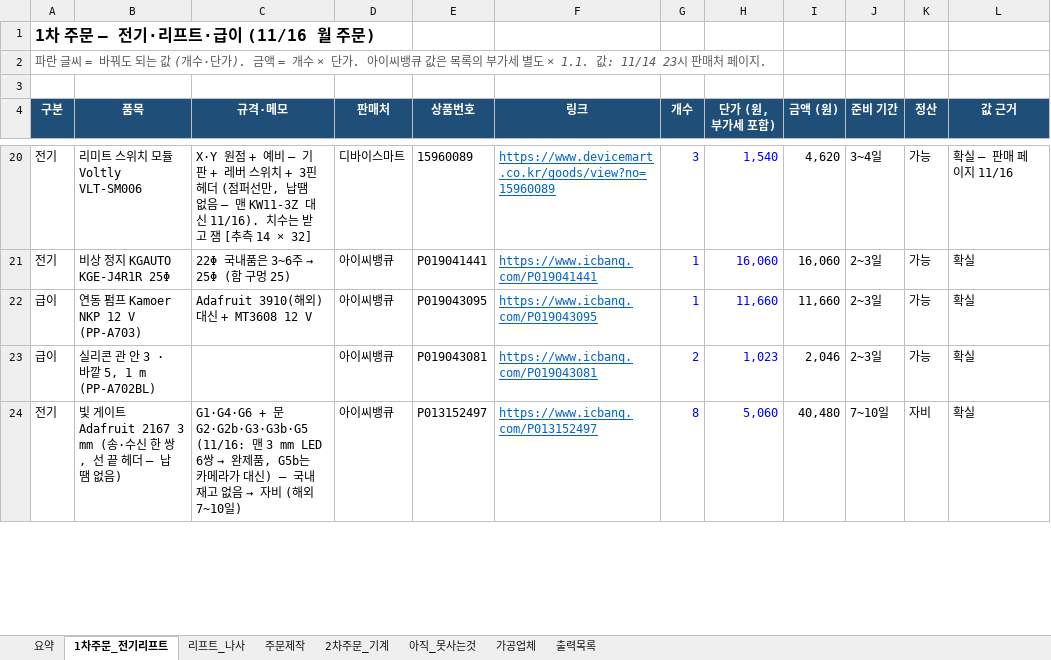
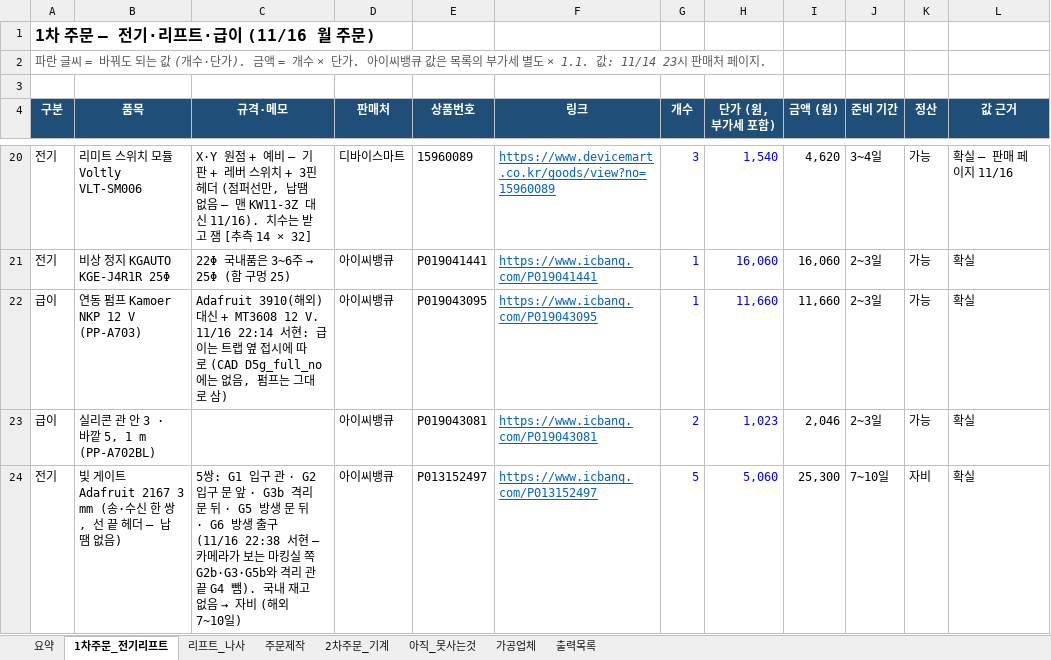
Before and after one commit to britams/-capstone-project-repo, an Excel workbook: purchase/부품정리_2026-11-15.xlsx, sheet 1차주문_전기리프트, drawn as a sheet; only a part is shown, gaps mark what is left out; values as stored, in another font and other column widths than the file's, no borders; the diff covers the shown part only; the diff names each change by its address in the sheet, - before the commit and + after, or states it on an @@ line.

```diff
--- a/purchase/부품정리_2026-11-15.xlsx (sheet 1차주문_전기리프트)
+++ b/purchase/부품정리_2026-11-15.xlsx (sheet 1차주문_전기리프트)
-C22 (규격·메모): …MT3608 12 V
+C22 (규격·메모): …MT3608 12 V. 11/16 22:14 서현: 급이는 트랩 옆 접시에 따로 (CAD D5g_full_no에는 없음, 펌프는 그대로 삼)
@@ C24 (규격·메모): G1·G4·G6 + 문 G2·G2b·G3·G3b·G5 (11/16: 맨 3 mm LED 6쌍 → 완제품, G5b는 카메라가 대신) — 국내 재… → 5쌍: G1 입구 관 · G2 입구 문 앞 · G3b 격리 문 뒤 · G5 방생 문 뒤 · G6 방생 출구 (11/16 22:38 서현 — 카메라가 보는 마킹실 쪽 G2b·G3·G5b와 격리 관 끝 G4 뺌). 국내 재… @@
-G24 (개수): 8
+G24 (개수): 5
-I24 (금액 (원)): 40,480
+I24 (금액 (원)): 25,300
```
Also changed, not shown: 1 added row, 1 removed row and 2 edited cells elsewhere in this sheet, sheet 출력목록, sheet 주문제작, sheet 요약, sheet 2차주문_기계, sheet 가공업체, formulas that keep their value, 4 other files.
